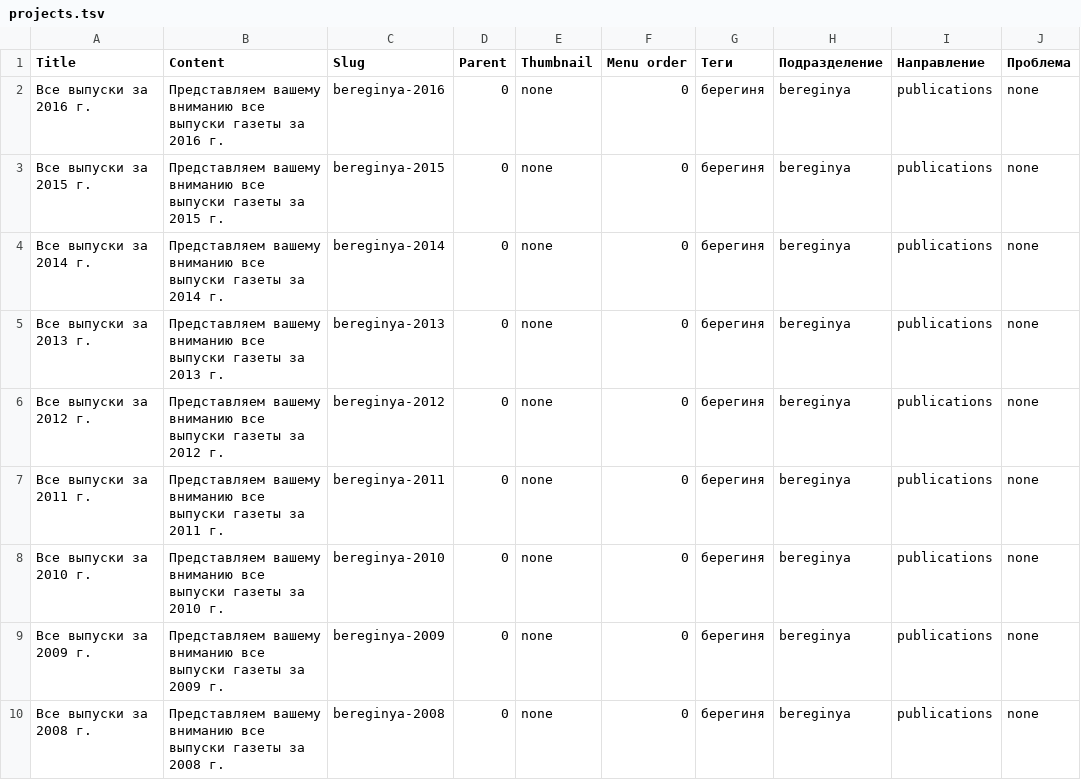
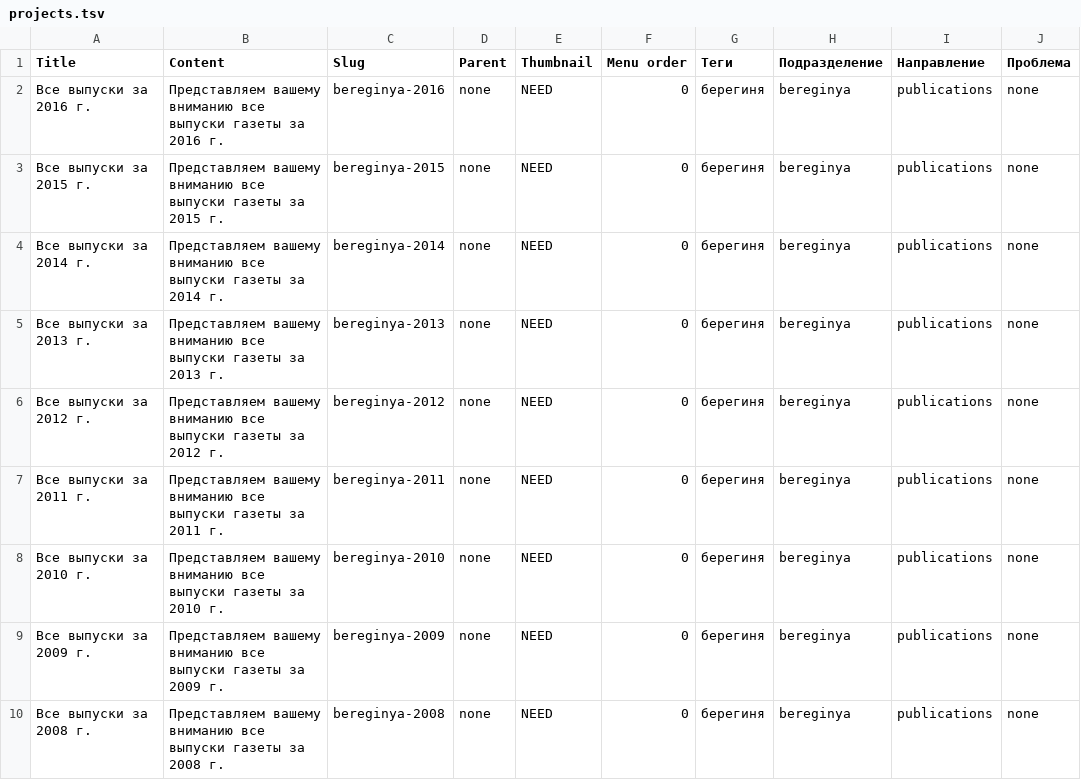
Before and after one commit to Teplitsa/testpack, a TSV file: wp-content/themes/giger-kms/cli/projects.tsv, drawn as a sheet; only a part is shown; the diff covers the shown part only; the diff names each change by its address in the sheet, - before the commit and + after, or states it on an @@ line.

Commit message:
Finalising project import script

```diff
--- a/wp-content/themes/giger-kms/cli/projects.tsv
+++ b/wp-content/themes/giger-kms/cli/projects.tsv
-D2:D10 (Parent): 0
+D2:D10 (Parent): none
-E2:E10 (Thumbnail): none
+E2:E10 (Thumbnail): NEED
```
Also changed, not shown: 36 edited cells elsewhere in this file, 7 other files.
